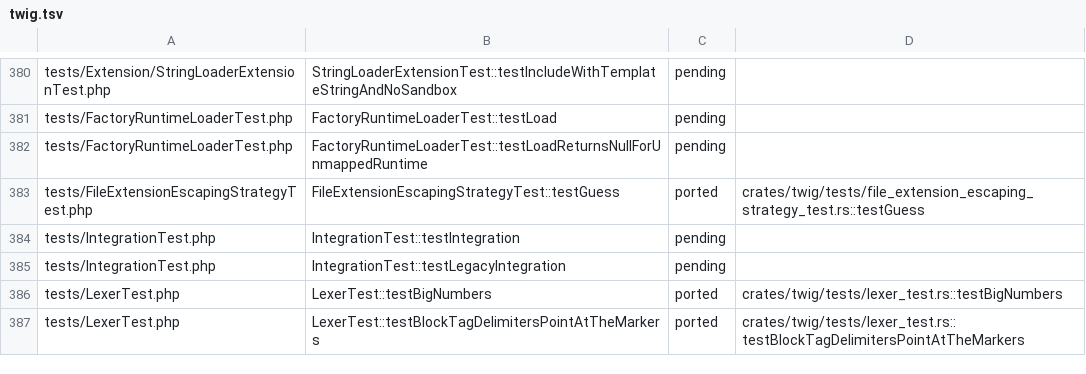
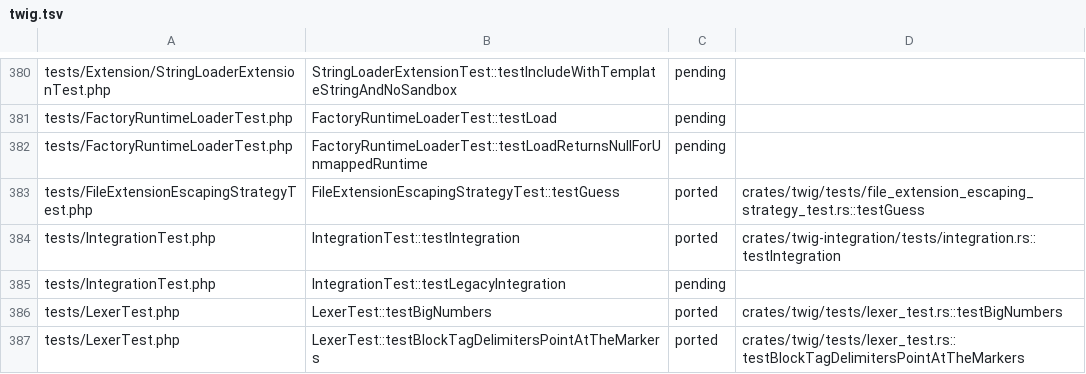
Before and after one commit to php2rust/twig, a TSV file: parity/twig/twig.tsv, drawn as a sheet; only a part is shown, gaps mark what is left out.

```diff
--- a/parity/twig/twig.tsv
+++ b/parity/twig/twig.tsv
@@ -383,3 +383,3 @@ tests/FactoryRuntimeLoaderTest.php	FactoryRuntimeLoaderTest::testLoadReturnsNull
 tests/FileExtensionEscapingStrategyTest.php	FileExtensionEscapingStrategyTest::testGuess	ported	crates/twig/tests/file_extension_escaping_strategy_test.rs::testGuess
-tests/IntegrationTest.php	IntegrationTest::testIntegration	pending	
+tests/IntegrationTest.php	IntegrationTest::testIntegration	ported	crates/twig-integration/tests/integration.rs::testIntegration
 tests/IntegrationTest.php	IntegrationTest::testLegacyIntegration	pending	
```
Also changed, not shown: parity/classes/twig/twig.tsv, 5 other files.
